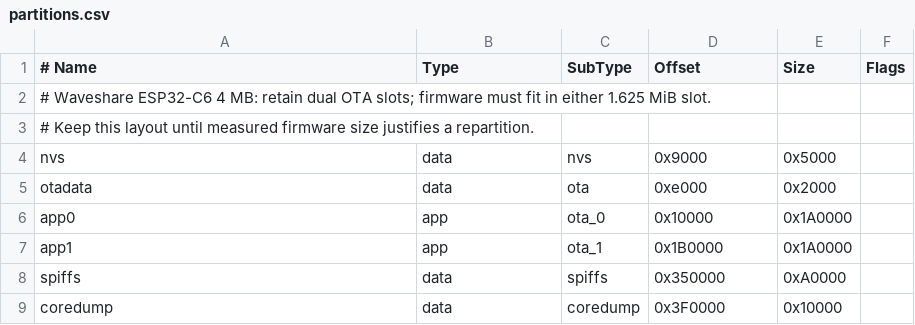
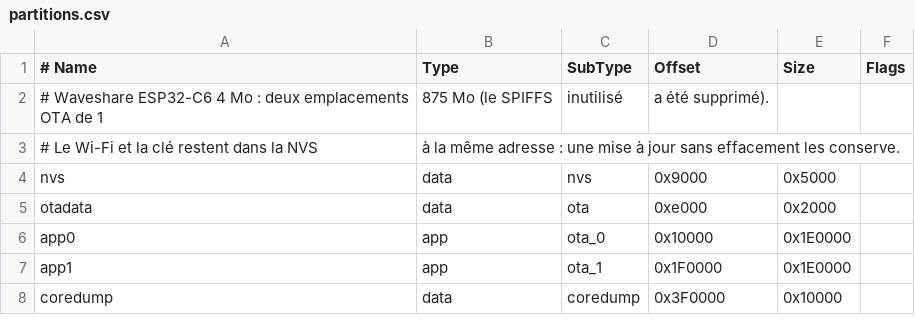
Before and after one commit to lstux/HomePlanner, a CSV file: platform/central/boards/waveshare_c6/partitions.csv, drawn as a sheet.

```diff
--- a/platform/central/boards/waveshare_c6/partitions.csv
+++ b/platform/central/boards/waveshare_c6/partitions.csv
@@ -1,9 +1,8 @@
 # Name,   Type, SubType, Offset,   Size,     Flags
-# Waveshare ESP32-C6 4 MB: retain dual OTA slots; firmware must fit in either 1.625 MiB slot.
-# Keep this layout until measured firmware size justifies a repartition.
+# Waveshare ESP32-C6 4 Mo : deux emplacements OTA de 1,875 Mo (le SPIFFS, inutilisé, a été supprimé).
+# Le Wi-Fi et la clé restent dans la NVS, à la même adresse : une mise à jour sans effacement les conserve.
 nvs,      data, nvs,     0x9000,   0x5000,
 otadata,  data, ota,     0xe000,   0x2000,
-app0,     app,  ota_0,   0x10000,  0x1A0000,
-app1,     app,  ota_1,   0x1B0000, 0x1A0000,
-spiffs,   data, spiffs,  0x350000, 0xA0000,
+app0,     app,  ota_0,   0x10000,  0x1E0000,
+app1,     app,  ota_1,   0x1F0000, 0x1E0000,
 coredump, data, coredump,0x3F0000, 0x10000,
```
Also changed, not shown: 8 other files.
